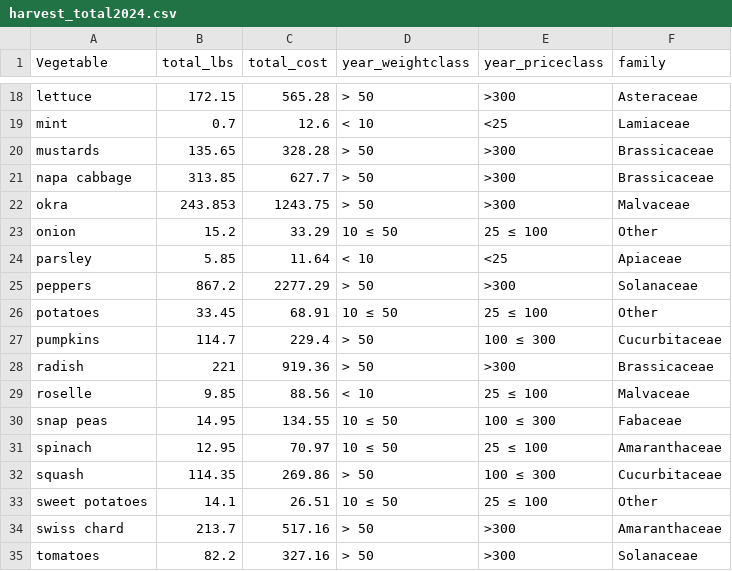
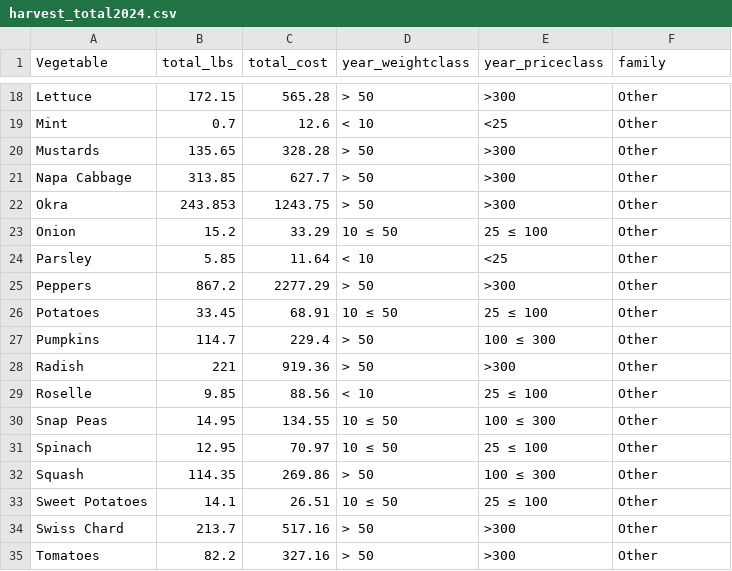
Before and after one commit to laurenhoop/agroecology, a CSV file: processed_data/harvest_total2024.csv, drawn as a sheet; only a part is shown, gaps mark what is left out; the diff covers the shown part only.

```diff
--- a/processed_data/harvest_total2024.csv
+++ b/processed_data/harvest_total2024.csv
@@ -18,18 +18,18 @@
-"lettuce",172.15,565.28,"> 50",">300","Asteraceae"
-"mint",0.7,12.6,"< 10","<25","Lamiaceae"
-"mustards",135.65,328.28,"> 50",">300","Brassicaceae"
-"napa cabbage",313.85,627.7,"> 50",">300","Brassicaceae"
-"okra",243.853,1243.75,"> 50",">300","Malvaceae"
-"onion",15.2,33.29,"10 ≤ 50","25 ≤ 100","Other"
-"parsley",5.85,11.64,"< 10","<25","Apiaceae"
-"peppers",867.2,2277.29,"> 50",">300","Solanaceae"
-"potatoes",33.45,68.91,"10 ≤ 50","25 ≤ 100","Other"
-"pumpkins",114.7,229.4,"> 50","100 ≤ 300","Cucurbitaceae"
-"radish",221,919.36,"> 50",">300","Brassicaceae"
-"roselle",9.85,88.56,"< 10","25 ≤ 100","Malvaceae"
-"snap peas",14.95,134.55,"10 ≤ 50","100 ≤ 300","Fabaceae"
-"spinach",12.95,70.97,"10 ≤ 50","25 ≤ 100","Amaranthaceae"
-"squash",114.35,269.86,"> 50","100 ≤ 300","Cucurbitaceae"
-"sweet potatoes",14.1,26.51,"10 ≤ 50","25 ≤ 100","Other"
-"swiss chard",213.7,517.16,"> 50",">300","Amaranthaceae"
-"tomatoes",82.2,327.16,"> 50",">300","Solanaceae"
+"Lettuce",172.15,565.28,"> 50",">300","Other"
+"Mint",0.7,12.6,"< 10","<25","Other"
+"Mustards",135.65,328.28,"> 50",">300","Other"
+"Napa Cabbage",313.85,627.7,"> 50",">300","Other"
+"Okra",243.853,1243.75,"> 50",">300","Other"
+"Onion",15.2,33.29,"10 ≤ 50","25 ≤ 100","Other"
+"Parsley",5.85,11.64,"< 10","<25","Other"
+"Peppers",867.2,2277.29,"> 50",">300","Other"
+"Potatoes",33.45,68.91,"10 ≤ 50","25 ≤ 100","Other"
+"Pumpkins",114.7,229.4,"> 50","100 ≤ 300","Other"
+"Radish",221,919.36,"> 50",">300","Other"
+"Roselle",9.85,88.56,"< 10","25 ≤ 100","Other"
+"Snap Peas",14.95,134.55,"10 ≤ 50","100 ≤ 300","Other"
+"Spinach",12.95,70.97,"10 ≤ 50","25 ≤ 100","Other"
+"Squash",114.35,269.86,"> 50","100 ≤ 300","Other"
+"Sweet Potatoes",14.1,26.51,"10 ≤ 50","25 ≤ 100","Other"
+"Swiss Chard",213.7,517.16,"> 50",">300","Other"
+"Tomatoes",82.2,327.16,"> 50",">300","Other"
```
Also changed, not shown: 38 edited cells elsewhere in this file, processed_data/Harvest_clean2024.csv, 2 other files.
